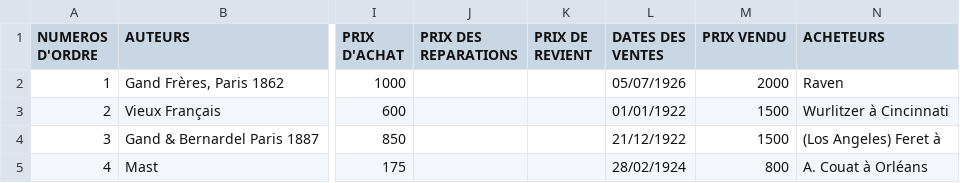
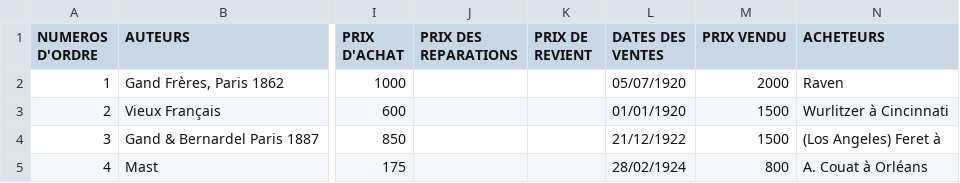
Before and after one commit to Frederic-LM/Historical-Violin-Trade-Datasets, a CSV file: Ledgers/Lupot–Gand–Bernardel–Caressa–Français/Registre_E981_8_2934_enhanced.csv, drawn as a sheet; only a part is shown, gaps mark what is left out; the diff names each change by its address in the sheet, - before the commit and + after, or states it on an @@ line.

Commit message:
Update Registre_E981_8_2934_enhanced.csv

```diff
--- a/Ledgers/Lupot–Gand–Bernardel–Caressa–Français/Registre_E981_8_2934_enhanced.csv
+++ b/Ledgers/Lupot–Gand–Bernardel–Caressa–Français/Registre_E981_8_2934_enhanced.csv
-L2 (DATES DES VENTES): 05/07/1926
+L2 (DATES DES VENTES): 05/07/1920
-L3 (DATES DES VENTES): 01/01/1922
+L3 (DATES DES VENTES): 01/01/1920
```
